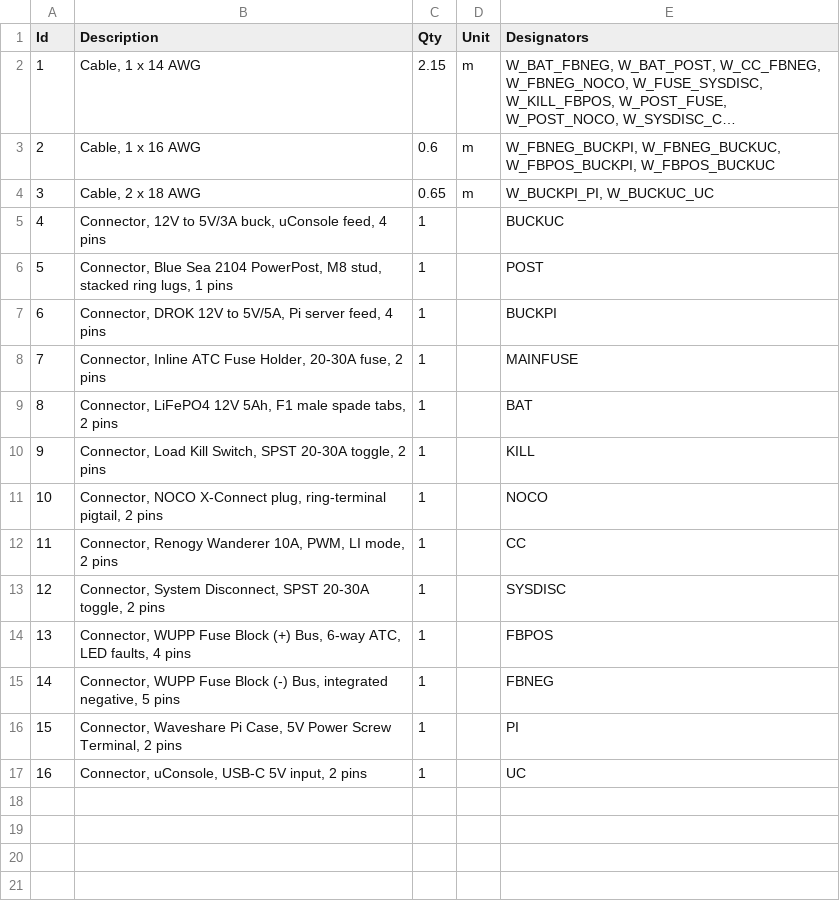
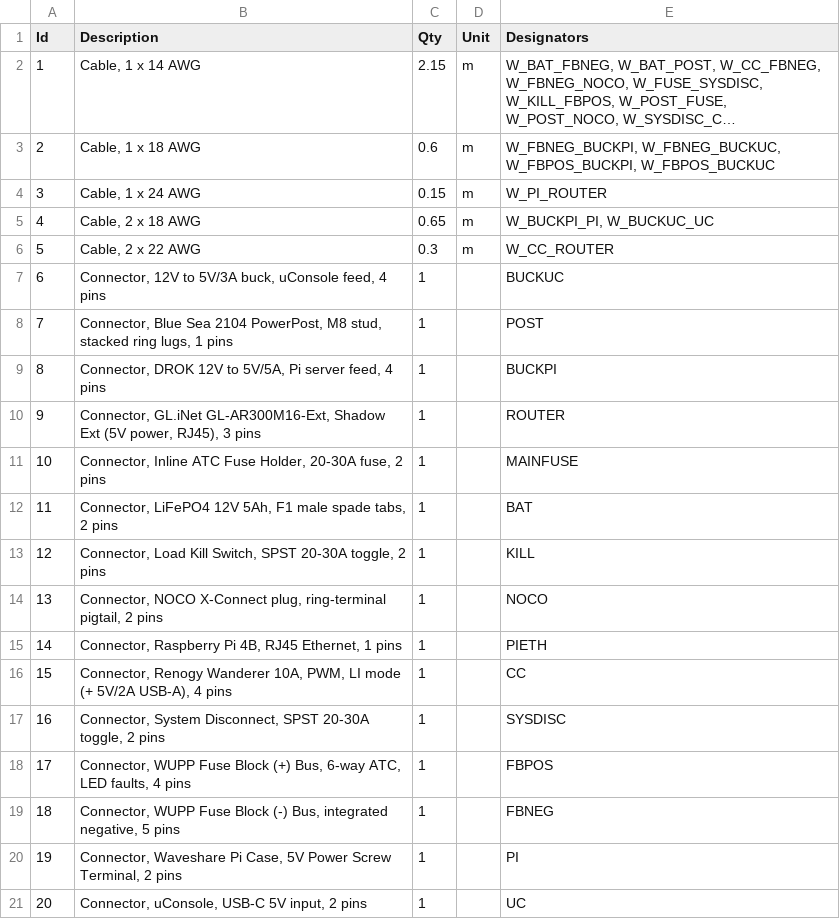
Before and after one commit to ifnull/cyberdeck, a TSV file: cyberdeck-wiring.bom.tsv, drawn as a sheet; long unchanged cells end in …; addresses are those after the commit; the diff names each change by its address in the sheet, - before the commit and + after, or states it on an @@ line.

```diff
--- a/cyberdeck-wiring.bom.tsv
+++ b/cyberdeck-wiring.bom.tsv
-B3 (Description): Cable, 1 x 16 AWG
+B3 (Description): Cable, 1 x 18 AWG
+row 4: 3 | Cable, 1 x 24 AWG | 0.15 | m | W_PI_ROUTER
@@ column A (Id) renumbered from row 5 down @@
+row 6: 5 | Cable, 2 x 22 AWG | 0.3 | m | W_CC_ROUTER
+row 10: 9 | Connector, GL.iNet GL-AR300M16-Ext, Shadow Ext (5V power, RJ45), 3 pins | 1 |  | ROUTER
+row 15: 14 | Connector, Raspberry Pi 4B, RJ45 Ethernet, 1 pins | 1 |  | PIETH
-B16 (Description): …PWM, LI mode, 2 pins
+B16 (Description): …PWM, LI mode (+ 5V/2A USB-A), 4 pins
```
Also changed, not shown: 5 other files.
